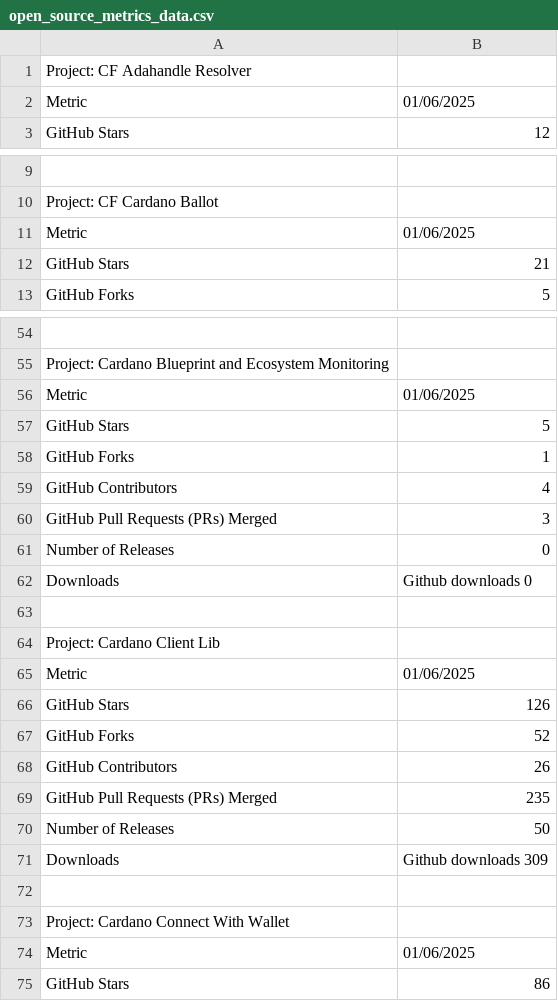
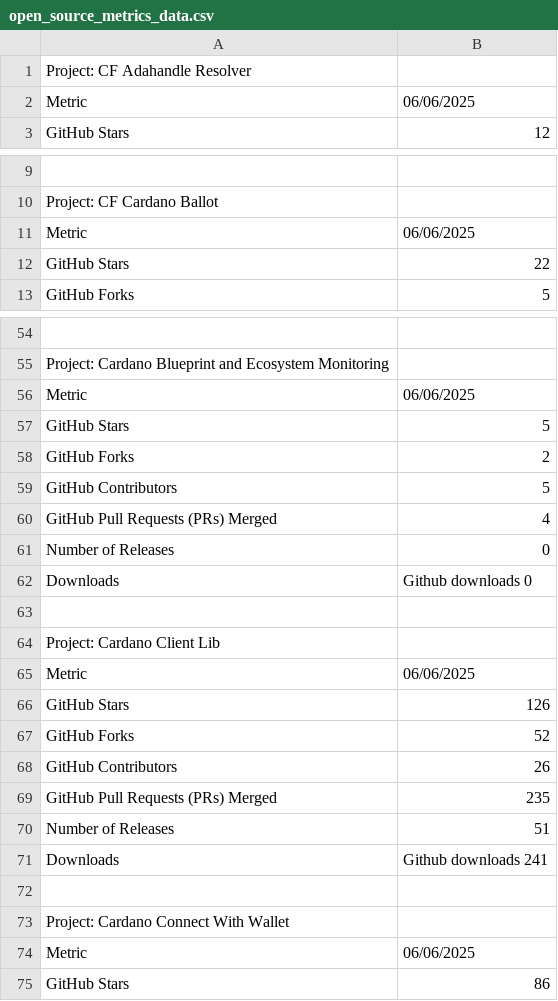
Before and after one commit to darlisagc/Open_source_metrics, a CSV file: open_source_metrics_data.csv, drawn as a sheet; only a part is shown, gaps mark what is left out; removed rows and columns are numbered as before the commit, all else as after; the diff covers the shown part only; the diff names each change by its address in the sheet, - before the commit and + after, or states it on an @@ line.

```diff
--- a/open_source_metrics_data.csv
+++ b/open_source_metrics_data.csv
-B2: 01/06/2025
+B2: 06/06/2025
-B11: 01/06/2025
+B11: 06/06/2025
-B12: 21
+B12: 22
-B56: 01/06/2025
+B56: 06/06/2025
-row 58: GitHub Forks | 1
-row 59: GitHub Contributors | 4
+row 58: GitHub Forks | 2
+row 59: GitHub Contributors | 5
-B60: 3
+B60: 4
-B65: 01/06/2025
+B65: 06/06/2025
-B70: 50
+B70: 51
-B71: Github downloads 309
+B71: Github downloads 241
-B74: 01/06/2025
+B74: 06/06/2025
```
Also changed, not shown: 28 edited cells elsewhere in this file, 3 other files.
